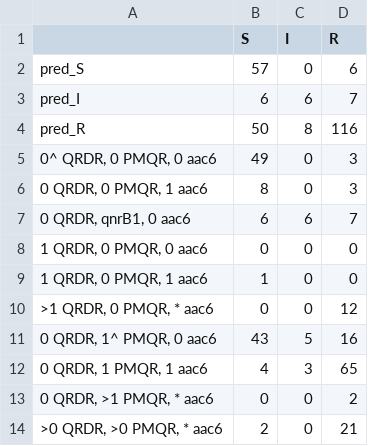
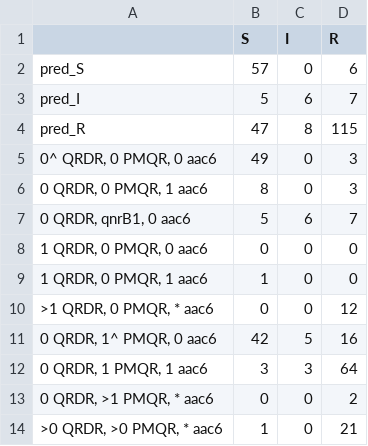
Before and after one commit to klebgenomics/cipropaper, a CSV file: Validation/MBIRA_ValidationOutput/Prediction_Pheno_summary_Kpn.csv, drawn as a sheet.

```diff
--- a/Validation/MBIRA_ValidationOutput/Prediction_Pheno_summary_Kpn.csv
+++ b/Validation/MBIRA_ValidationOutput/Prediction_Pheno_summary_Kpn.csv
@@ -2,7 +2,7 @@
 "pred_S",57,0,6
-"pred_I",6,6,7
-"pred_R",50,8,116
+"pred_I",5,6,7
+"pred_R",47,8,115
 "0^ QRDR, 0 PMQR, 0 aac6",49,0,3
 "0 QRDR, 0 PMQR, 1 aac6",8,0,3
-"0 QRDR, qnrB1, 0 aac6",6,6,7
+"0 QRDR, qnrB1, 0 aac6",5,6,7
 "1 QRDR, 0 PMQR, 0 aac6",0,0,0
@@ -10,5 +10,5 @@
 ">1 QRDR, 0 PMQR, * aac6",0,0,12
-"0 QRDR, 1^ PMQR, 0 aac6",43,5,16
-"0 QRDR, 1 PMQR, 1 aac6",4,3,65
+"0 QRDR, 1^ PMQR, 0 aac6",42,5,16
+"0 QRDR, 1 PMQR, 1 aac6",3,3,64
 "0 QRDR, >1 PMQR, * aac6",0,0,2
-">0 QRDR, >0 PMQR, * aac6",2,0,21
+">0 QRDR, >0 PMQR, * aac6",1,0,21
```
Also changed, not shown: Validation/MBIRA_ValidationOutput/Prediction_Pheno_summary.csv, tables/TableS3_validation_summary.tsv, 28 other files.
